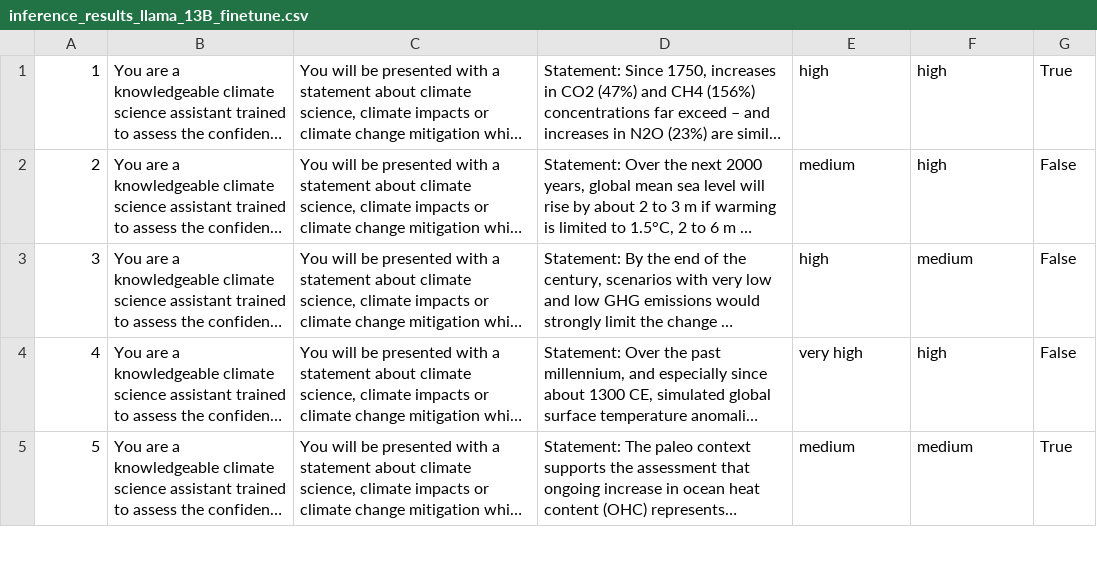
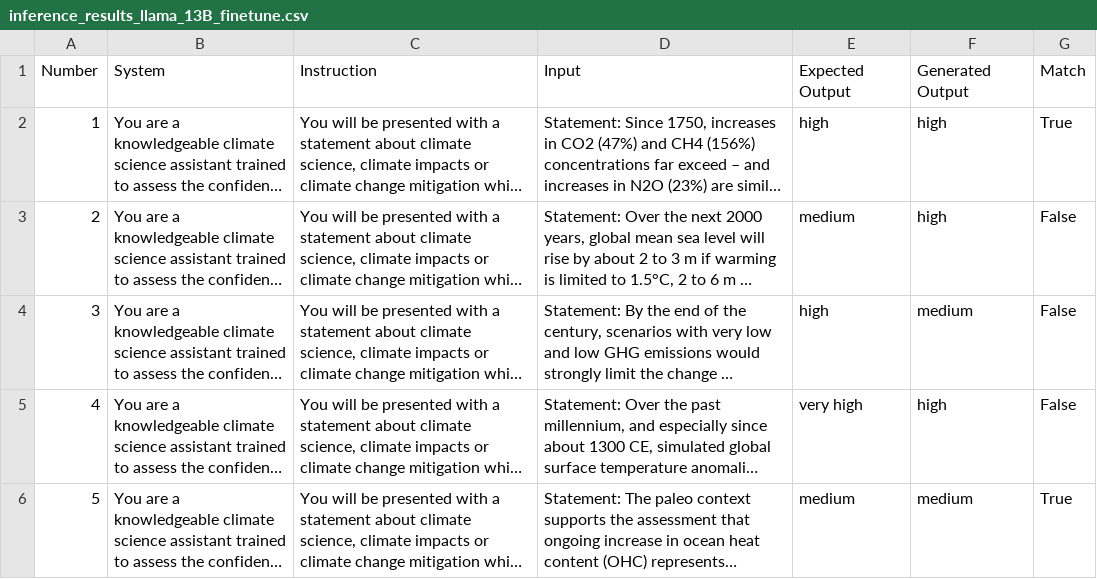
Before and after one commit to jh-source/CS6501_NLP, a CSV file: inference_results_llama_13B_finetune.csv, drawn as a sheet; only a part is shown; long unchanged cells end in …; the diff names each change by its address in the sheet, - before the commit and + after, or states it on an @@ line.

Commit message:
update results

```diff
--- a/inference_results_llama_13B_finetune.csv
+++ b/inference_results_llama_13B_finetune.csv
+row 1: Number | System | Instruction | Input | Expected Output | Generated Output | Match
```
Also changed, not shown: inference_results_llama_7B_finetune.csv, 1 other file.
